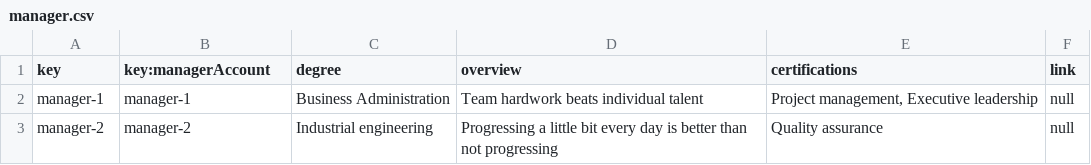
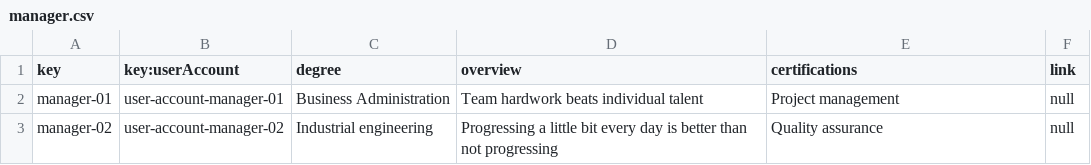
Before and after one commit to DP2-G004/Acme-SF-D01, a CSV file: src/main/webapp/WEB-INF/resources/sample-data/manager.csv, drawn as a sheet.

```diff
--- a/src/main/webapp/WEB-INF/resources/sample-data/manager.csv
+++ b/src/main/webapp/WEB-INF/resources/sample-data/manager.csv
@@ -1,3 +1,3 @@
-key,key:managerAccount,degree,overview,certifications,link
-manager-1,manager-1,"Business Administration","Team hardwork beats individual talent","Project management, Executive leadership", null
-manager-2,manager-2,"Industrial engineering","Progressing a little bit every day is better than not progressing", "Quality assurance", null
+key,key:userAccount,degree,overview,certifications,link
+manager-01,user-account-manager-01,"Business Administration","Team hardwork beats individual talent","Project management", null
+manager-02,user-account-manager-02,"Industrial engineering","Progressing a little bit every day is better than not progressing", "Quality assurance", null
```
Also changed, not shown: src/main/webapp/WEB-INF/resources/sample-data/user-account.csv, 1 other file.
